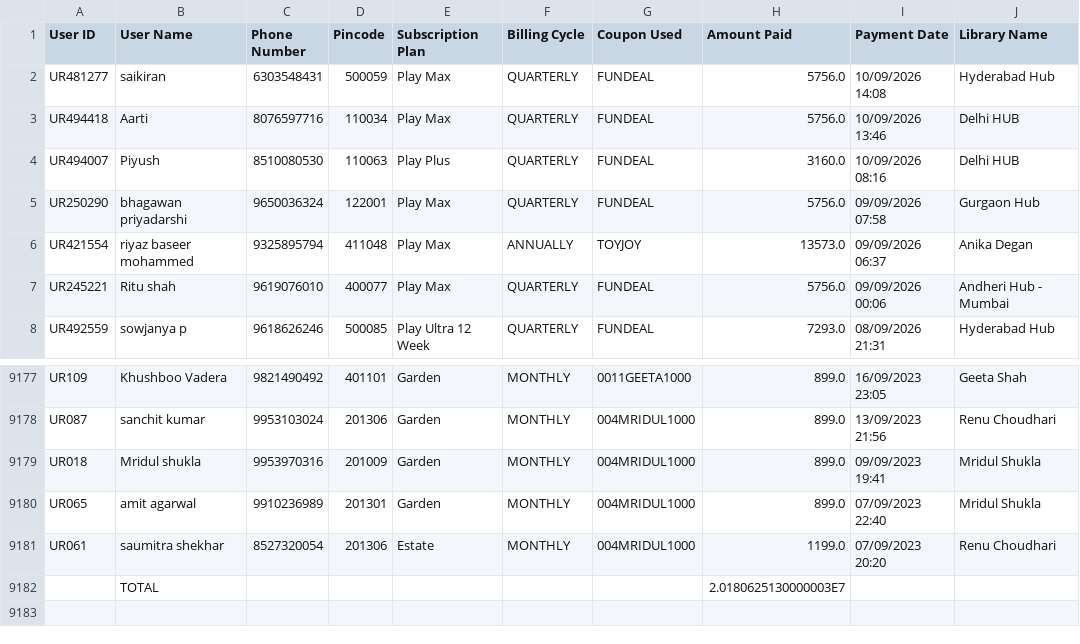
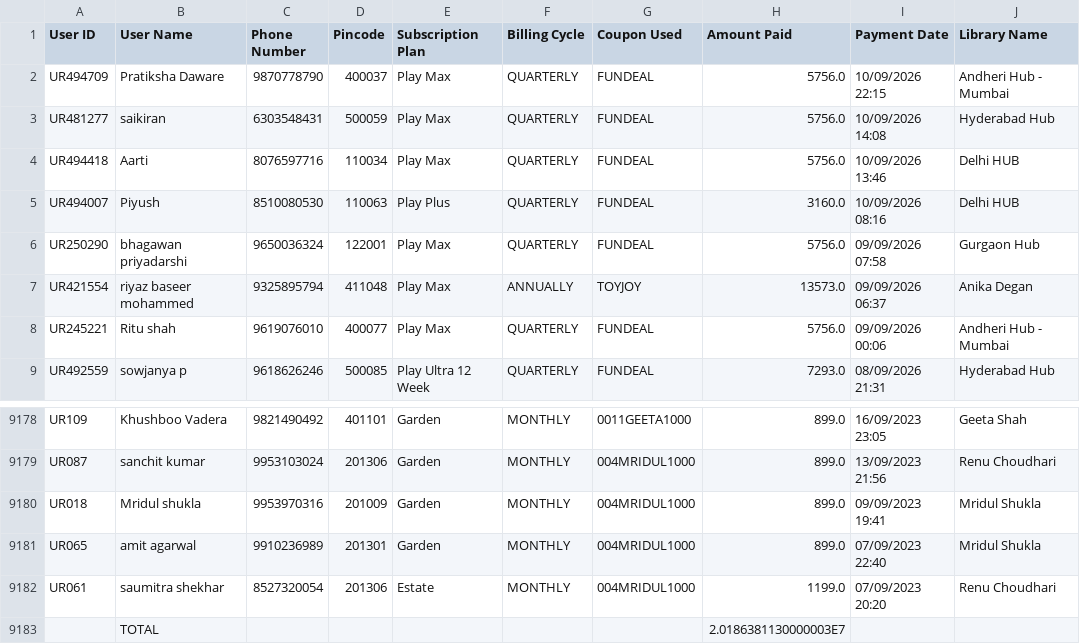
Before and after one commit to Amankr0402/Daily-Sales-Revenue-Report, a CSV file: data/direct_sales_details.csv, drawn as a sheet; only a part is shown, gaps mark what is left out.

```diff
--- a/data/direct_sales_details.csv
+++ b/data/direct_sales_details.csv
@@ -1,2 +1,3 @@
 User ID,User Name,Phone Number,Pincode,Subscription Plan,Billing Cycle,Coupon Used,Amount Paid,Payment Date,Library Name
+UR494709,Pratiksha Daware,9870778790,400037,Play Max,QUARTERLY,FUNDEAL,5756.0,10/09/2026 22:15,Andheri Hub - Mumbai
 UR481277,saikiran ,6303548431,500059,Play Max,QUARTERLY,FUNDEAL,5756.0,10/09/2026 14:08,Hyderabad Hub
@@ -9181,2 +9182,2 @@ UR065,amit agarwal,9910236989,201301,Garden,MONTHLY,004MRIDUL1000,899.0,07/09/20
 UR061,saumitra  shekhar,8527320054,201306,Estate,MONTHLY,004MRIDUL1000,1199.0,07/09/2023 20:20,Renu Choudhari
-,TOTAL,,,,,,2.0180625130000003E7,,
+,TOTAL,,,,,,2.0186381130000003E7,,
```
Also changed, not shown: 4 other files.
